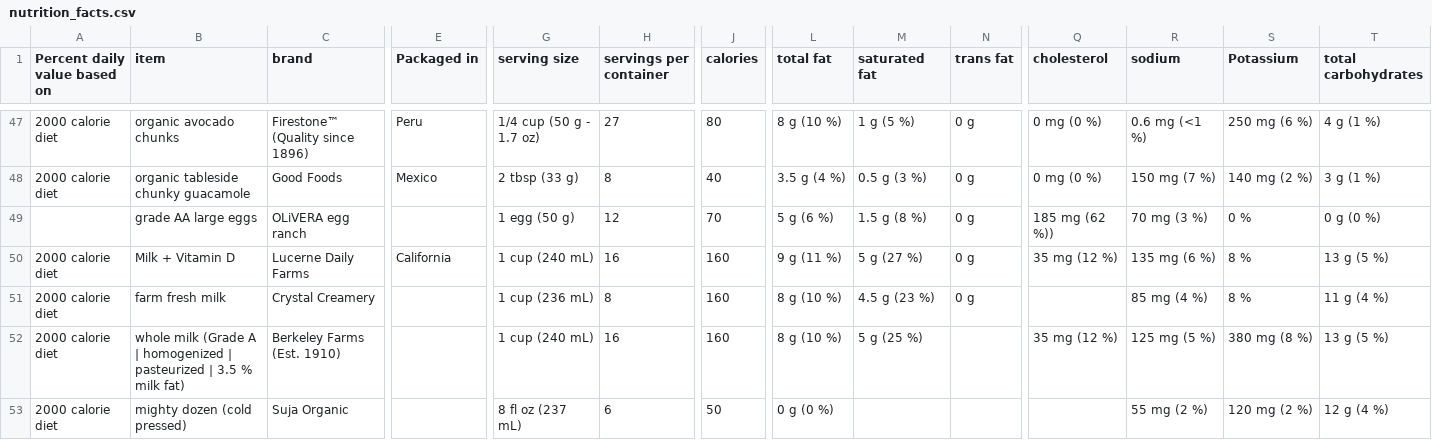
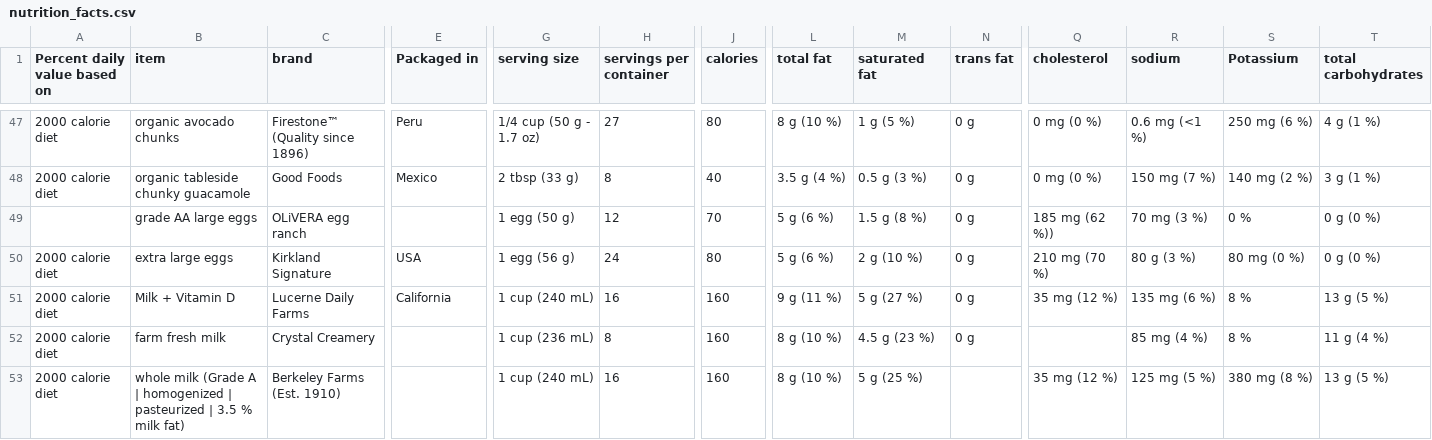
Before and after one commit to Shail-Shouryya/data, a CSV file: nutrition_facts.csv, drawn as a sheet; only a part is shown, gaps mark what is left out; the shorter side is filled out with more unchanged rows; rows hold the shown columns only; the diff names each change by its address in the sheet, - before the commit and + after, or states it on an @@ line.

Commit message:
extra large eggs (Kirkland Signature)

```diff
--- a/nutrition_facts.csv
+++ b/nutrition_facts.csv
+row 50: 2000 calorie diet | extra large eggs | Kirkland Signature | USA | 1 egg (56 g) | 24 | 80 | 5 g (6 %) | 2 g (10 %) | 0 g | 210 mg (70 %) | 80 g (3 %) | 80 mg (0 %) | 0 g (0 %)
```
